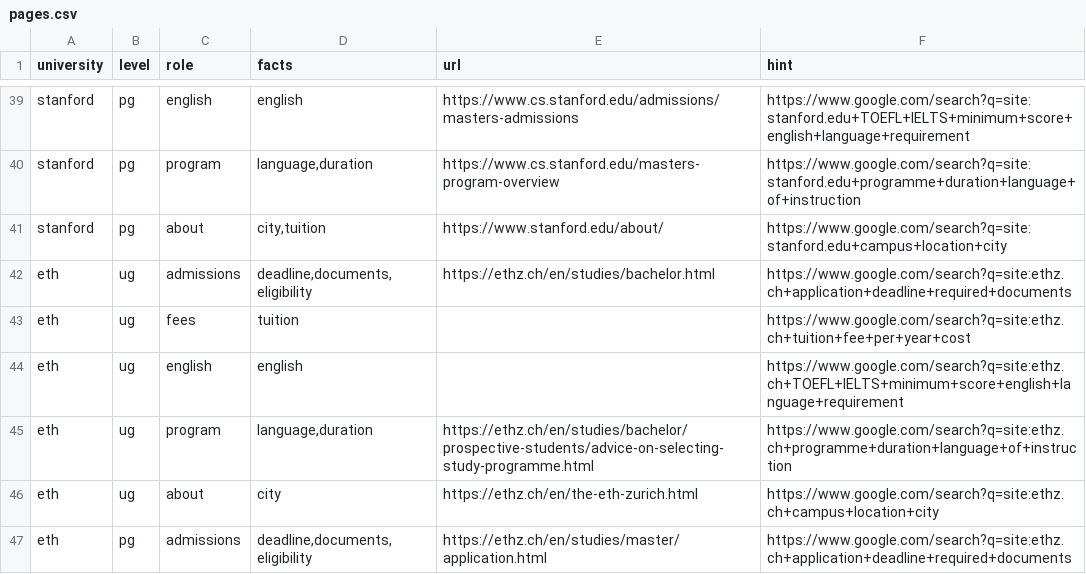
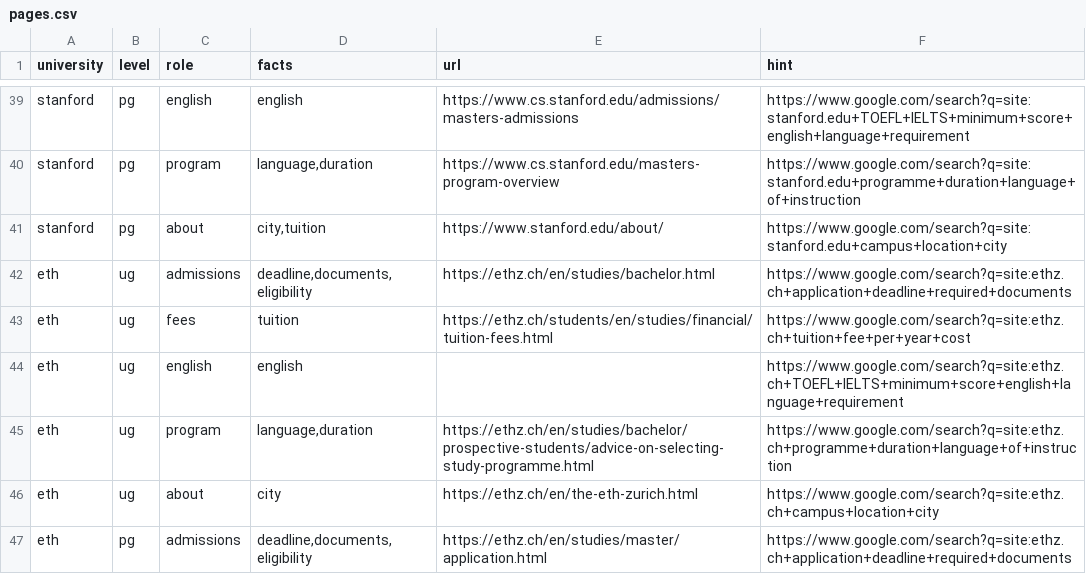
Before and after one commit to princeairfire-spec/llm-admissions-reliability, a CSV file: data/pages.csv, drawn as a sheet; only a part is shown, gaps mark what is left out; the diff covers the shown part only.

Commit message:
Fill ten more annual-fact pages; level markers learn bsc, gsas-style names
Two sources, both free of extraction quota. Level-neutral reuse: a page like
TUM's language-certificates list serves both levels, so a filled row's URL can
fill its empty sibling — after the level-marker check, which now also knows
'bsc-', '1cycle/2cycle' (Bologna's names for bachelor and master),
'gradadmissions' and 'magistrale', each of which had let a wrong-level page
through the earlier net. And gate-checked canonical guesses plus three
searches: ETH's student-portal fee table, MIT's tests-and-scores page,
Trinity's shared English-requirements page, Chula's tuition table.

Every added URL passed the fetch-and-verify gate; ten more guesses were
rejected by it at the cost of one GET each. Annual-fact rows now 80/150
filled; the eight new snapshots are archived and wait for tomorrow's quota.

```diff
--- a/data/pages.csv
+++ b/data/pages.csv
@@ -42,3 +42,3 @@ stanford,pg,about,"city,tuition",https://www.stanford.edu/about/,https://www.goo
 eth,ug,admissions,"deadline,documents,eligibility",https://ethz.ch/en/studies/bachelor.html,https://www.google.com/search?q=site:ethz.ch+application+deadline+required+documents
-eth,ug,fees,tuition,,https://www.google.com/search?q=site:ethz.ch+tuition+fee+per+year+cost
+eth,ug,fees,tuition,https://ethz.ch/students/en/studies/financial/tuition-fees.html,https://www.google.com/search?q=site:ethz.ch+tuition+fee+per+year+cost
 eth,ug,english,english,,https://www.google.com/search?q=site:ethz.ch+TOEFL+IELTS+minimum+score+english+language+requirement
```
Also changed, not shown: 8 edited cells elsewhere in this file, 17 other files.
